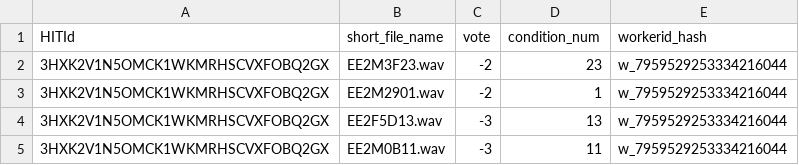
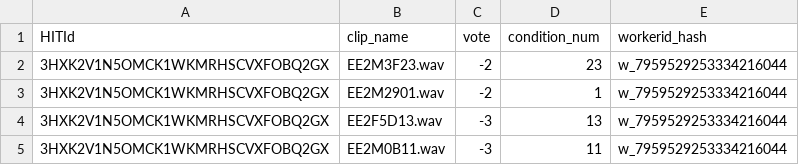
Before and after one commit to QULab/Crowdsourced-speech-quality-CCR-test, a CSV file: Experiment 2/run1_accepted_votes_long.csv, drawn as a sheet; only a part is shown.

Commit message:
update column names

```diff
--- a/Experiment 2/run1_accepted_votes_long.csv
+++ b/Experiment 2/run1_accepted_votes_long.csv
@@ -1,2 +1,2 @@
-HITId,short_file_name,vote,condition_num,workerid_hash
+HITId,clip_name,vote,condition_num,workerid_hash
 3HXK2V1N5OMCK1WKMRHSCVXFOBQ2GX,EE2M3F23.wav,-2,23,w_7959529253334216044
```
Also changed, not shown: Experiment 2/run2_accepted_votes_long.csv, Experiment 2/run3_accepted_votes_long.csv.
